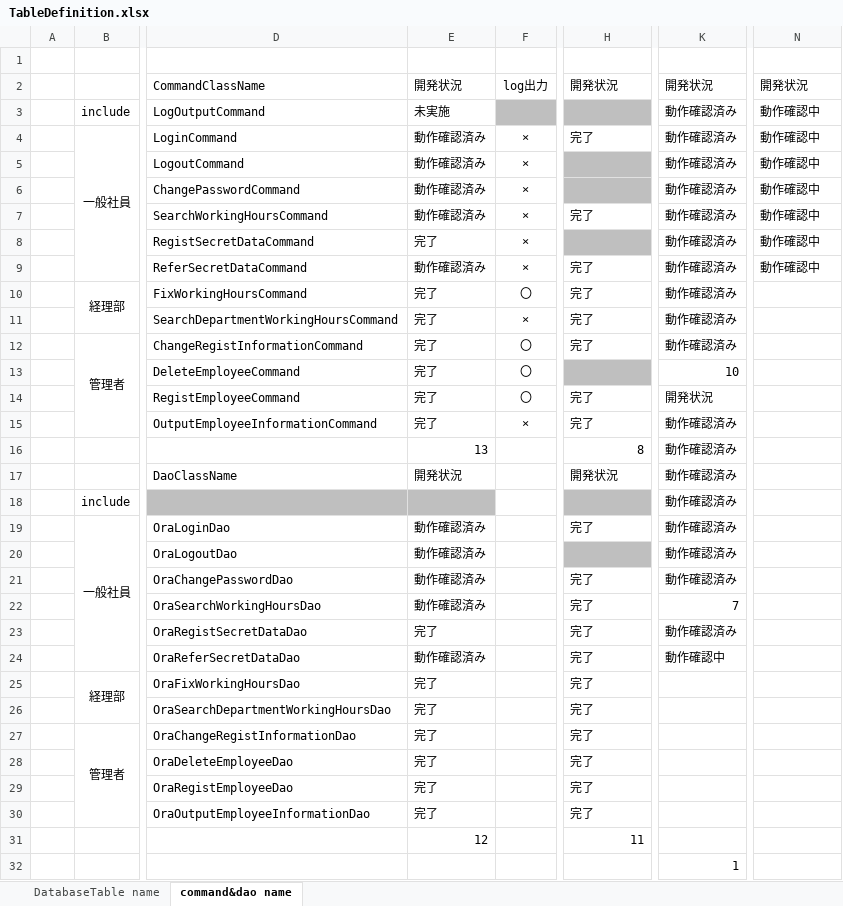
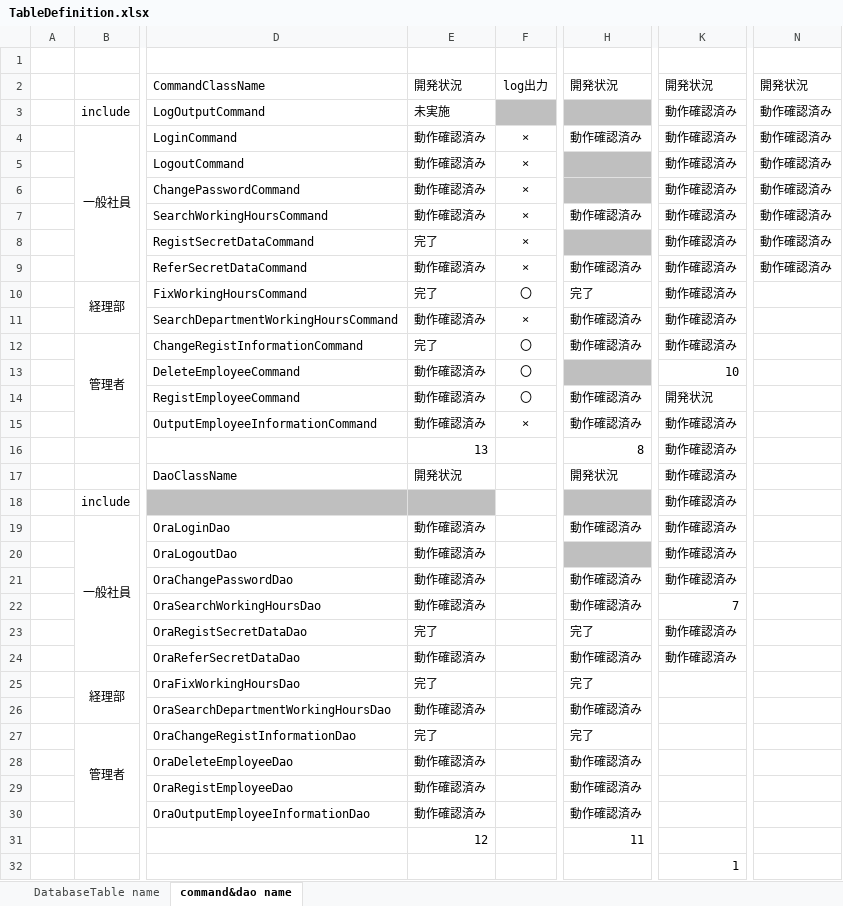
Before and after one commit to rt19304023/rjp5, an Excel workbook: TableDefinition.xlsx, sheet command&dao name, drawn as a sheet; only a part is shown, gaps mark what is left out; values as stored, in another font and other column widths than the file's, no borders; conditional formats not drawn; the diff names each change by its address in the sheet, - before the commit and + after, or states it on an @@ line.

Commit message:
Excel sql 更新 残り機能は 勤務時間修正 社員情報変更の2つとFilter2つ

```diff
--- a/TableDefinition.xlsx (sheet command&dao name)
+++ b/TableDefinition.xlsx (sheet command&dao name)
-N3:N9: 動作確認中
+N3:N9: 動作確認済み
-H4: 完了
+H4: 動作確認済み
-H7: 完了
+H7: 動作確認済み
-H9: 完了
+H9: 動作確認済み
-E11: 完了
+E11: 動作確認済み
-H11:H12: 完了
+H11:H12: 動作確認済み
-E13:E15: 完了
+E13:E15: 動作確認済み
-H14:H15: 完了
+H14:H15: 動作確認済み
-H19: 完了
+H19: 動作確認済み
-H21:H22: 完了
+H21:H22: 動作確認済み
-H24: 完了
+H24: 動作確認済み
-K24: 動作確認中
+K24: 動作確認済み
-E26: 完了
+E26: 動作確認済み
-H26: 完了
+H26: 動作確認済み
-E28:E30: 完了
+E28:E30: 動作確認済み
-H28:H30: 完了
+H28:H30: 動作確認済み
```
Also changed, not shown: 1 other file.
